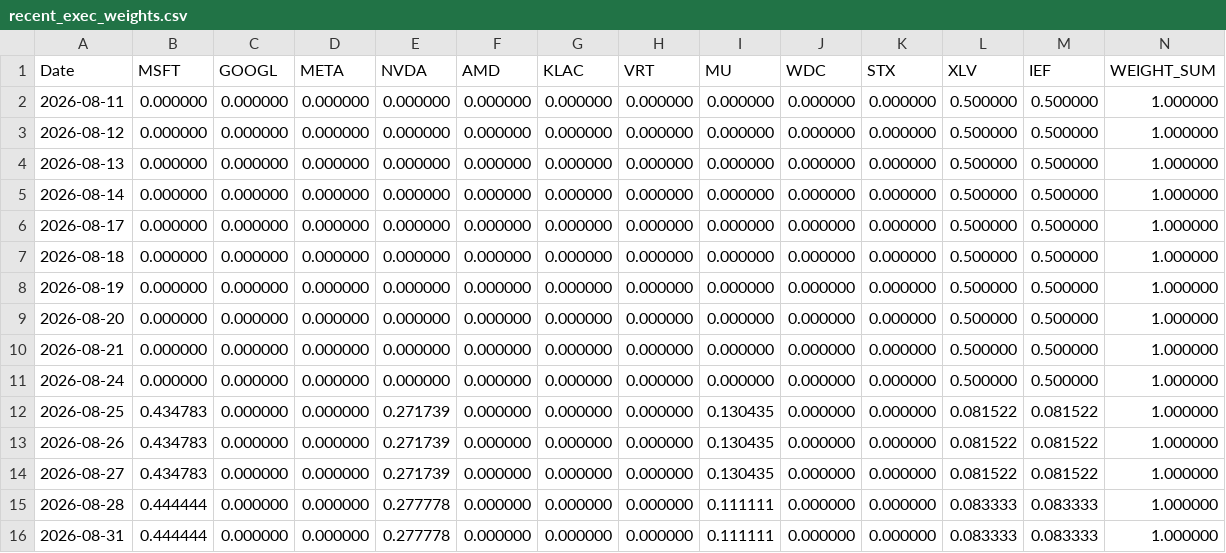
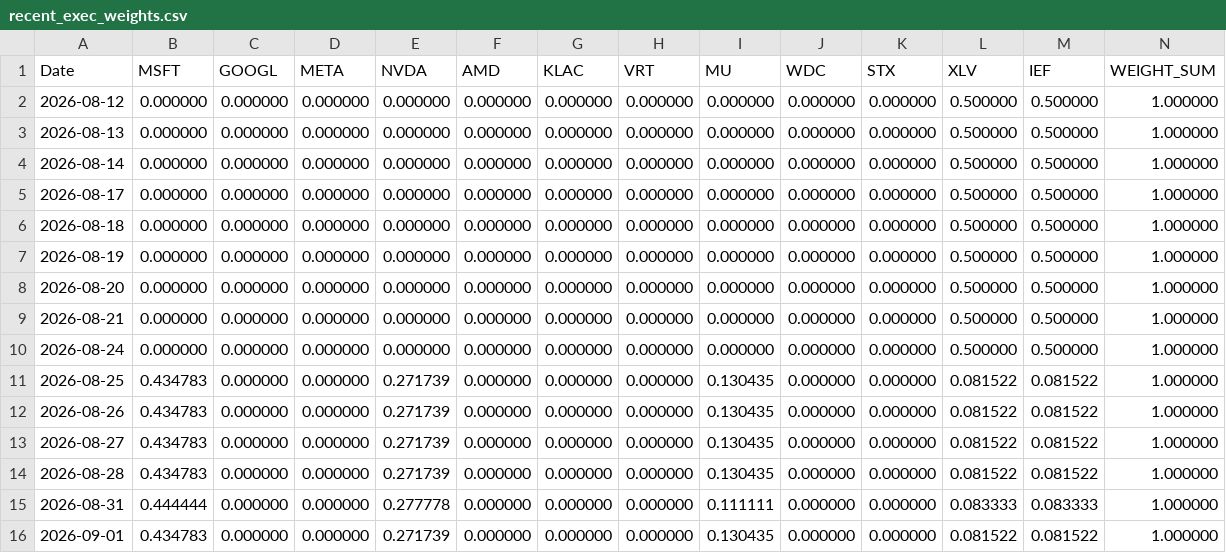
Before and after one commit to calinardeleanu88/tech-rotation-v4, a CSV file: outputs/recent_exec_weights.csv, drawn as a sheet.

```diff
--- a/outputs/recent_exec_weights.csv
+++ b/outputs/recent_exec_weights.csv
@@ -1,3 +1,2 @@
 Date,MSFT,GOOGL,META,NVDA,AMD,KLAC,VRT,MU,WDC,STX,XLV,IEF,WEIGHT_SUM
-2026-08-11,0.000000,0.000000,0.000000,0.000000,0.000000,0.000000,0.000000,0.000000,0.000000,0.000000,0.500000,0.500000,1.000000
 2026-08-12,0.000000,0.000000,0.000000,0.000000,0.000000,0.000000,0.000000,0.000000,0.000000,0.000000,0.500000,0.500000,1.000000
@@ -14,3 +13,4 @@ Date,MSFT,GOOGL,META,NVDA,AMD,KLAC,VRT,MU,WDC,STX,XLV,IEF,WEIGHT_SUM
 2026-08-27,0.434783,0.000000,0.000000,0.271739,0.000000,0.000000,0.000000,0.130435,0.000000,0.000000,0.081522,0.081522,1.000000
-2026-08-28,0.444444,0.000000,0.000000,0.277778,0.000000,0.000000,0.000000,0.111111,0.000000,0.000000,0.083333,0.083333,1.000000
+2026-08-28,0.434783,0.000000,0.000000,0.271739,0.000000,0.000000,0.000000,0.130435,0.000000,0.000000,0.081522,0.081522,1.000000
 2026-08-31,0.444444,0.000000,0.000000,0.277778,0.000000,0.000000,0.000000,0.111111,0.000000,0.000000,0.083333,0.083333,1.000000
+2026-09-01,0.434783,0.000000,0.000000,0.271739,0.000000,0.000000,0.000000,0.130435,0.000000,0.000000,0.081522,0.081522,1.000000
```
Also changed, not shown: outputs/diagnostics.csv, outputs/equity.csv, 7 other files.
